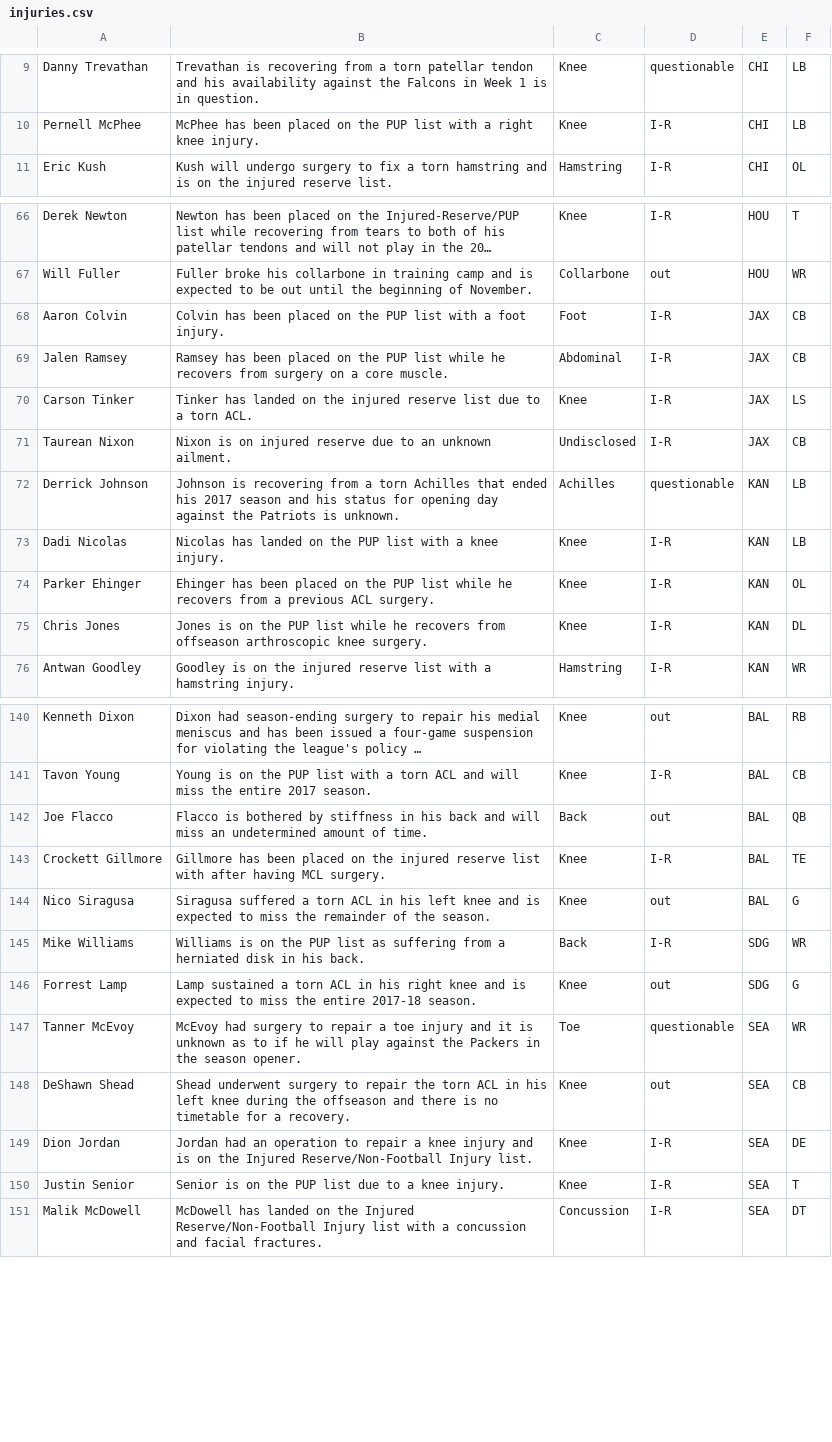
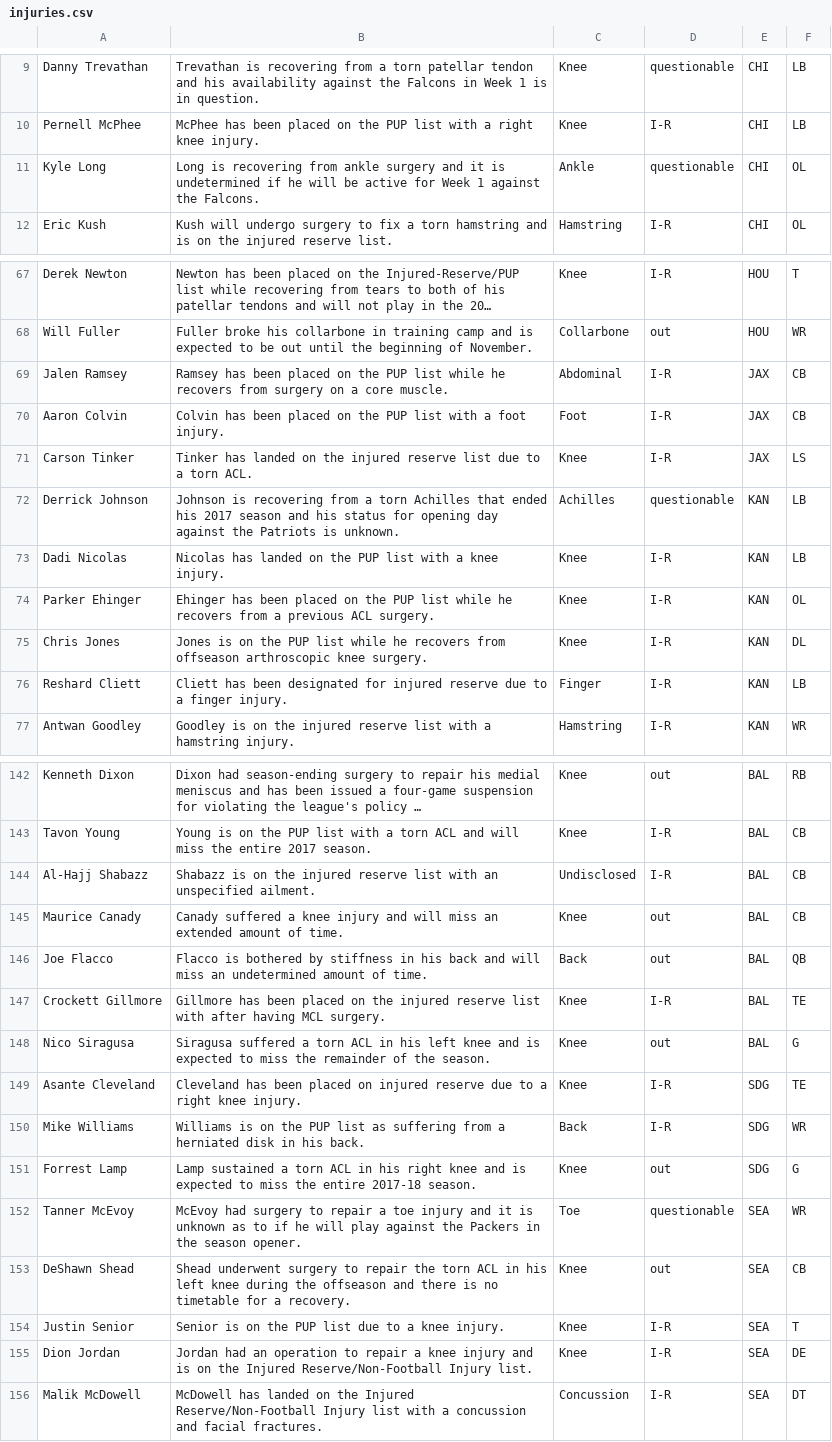
Before and after one commit to joshbegley/NFL-injuries, a CSV file: injuries.csv, drawn as a sheet; only a part is shown, gaps mark what is left out; long unchanged cells end in …; removed rows and columns are numbered as before the commit, all else as after; the diff covers the shown part only; the diff names each change by its address in the sheet, - before the commit and + after, or states it on an @@ line.

Commit message:
automatic updates

```diff
--- a/injuries.csv
+++ b/injuries.csv
+row 11: Kyle Long | Long is recovering from ankle surgery and it is undetermined if he will be active for Week 1 against the Falcons. | Ankle | questionable | CHI | OL
-row 71: Taurean Nixon | Nixon is on injured reserve due to an unknown ailment. | Undisclosed | I-R | JAX | CB
+row 76: Reshard Cliett | Cliett has been designated for injured reserve due to a finger injury. | Finger | I-R | KAN | LB
+row 144: Al-Hajj Shabazz | Shabazz is on the injured reserve list with an unspecified ailment. | Undisclosed | I-R | BAL | CB
+row 145: Maurice Canady | Canady suffered a knee injury and will miss an extended amount of time. | Knee | out | BAL | CB
+row 149: Asante Cleveland | Cleveland has been placed on injured reserve due to a right knee injury. | Knee | I-R | SDG | TE
@@ row 150 moved to row 154: Justin Senior @@
```
Also changed, not shown: 2 added rows, 1 removed row, 9 moved rows and 3 edited cells elsewhere in this file.
